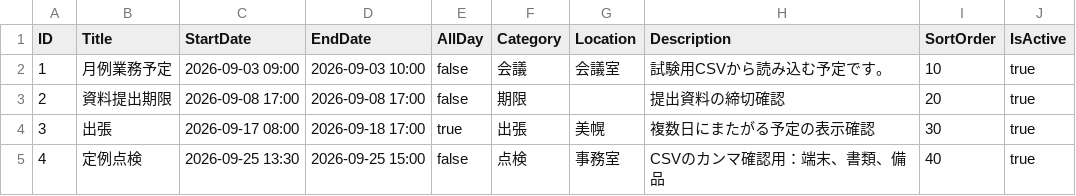
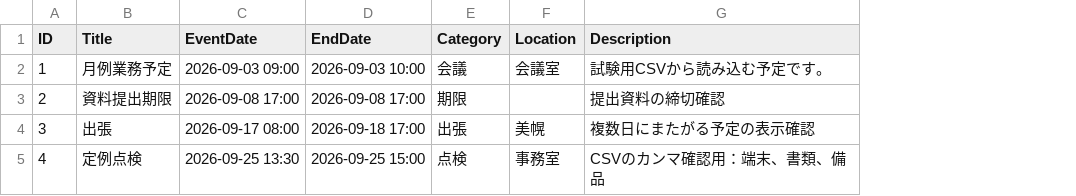
Before and after one commit to porihuru/yoteihyou, a CSV file: data/schedule.csv, drawn as a sheet; the diff names each change by its address in the sheet, - before the commit and + after, or states it on an @@ line.

```diff
--- a/data/schedule.csv
+++ b/data/schedule.csv
-column E (AllDay), rows 2-5: false | false | true | false
-column I (SortOrder), rows 2-5: 10 | 20 | 30 | 40
-column J (IsActive), rows 2-5: all true
-C1: StartDate
+C1: EventDate
```
Also changed, not shown: 6 other files.
